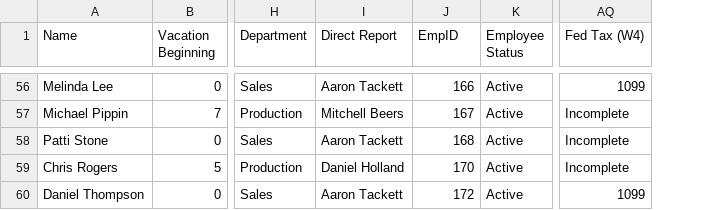
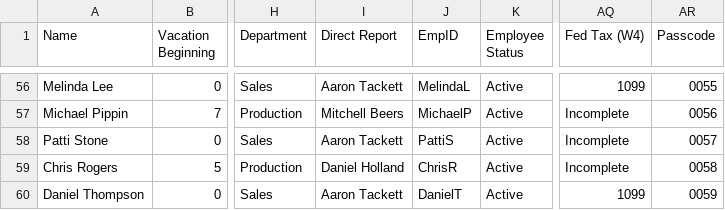
Before and after one commit to meekste10/HH, a CSV file: Employee Reference.csv, drawn as a sheet; only a part is shown, gaps mark what is left out; the diff covers the shown part only; the diff names each change by its address in the sheet, - before the commit and + after, or states it on an @@ line.

```diff
--- a/Employee Reference.csv
+++ b/Employee Reference.csv
+column AR (Passcode), rows 56-60: 0055 | 0056 | 0057 | 0058 | 0059
-J56 (EmpID): 166
+J56 (EmpID): MelindaL
-J57 (EmpID): 167
+J57 (EmpID): MichaelP
-J58 (EmpID): 168
+J58 (EmpID): PattiS
-J59 (EmpID): 170
+J59 (EmpID): ChrisR
-J60 (EmpID): 172
+J60 (EmpID): DanielT
```
Also changed, not shown: 54 edited cells elsewhere in this file.
